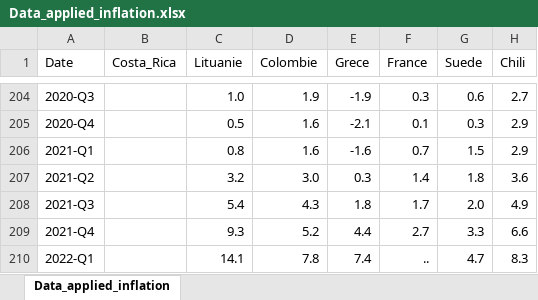
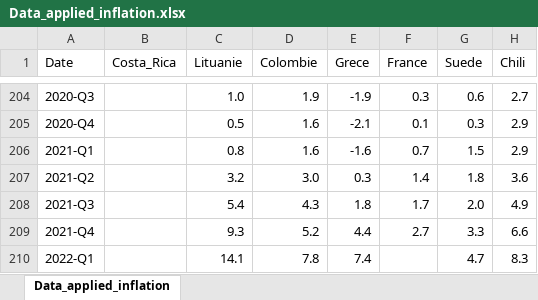
Before and after one commit to ThoGonc/applied_macroeconometric, an Excel workbook: Data_applied_inflation.xlsx, sheet Data_applied_inflation, drawn as a sheet; only a part is shown, gaps mark what is left out; values as stored, in another font and other column widths than the file's, no borders; the diff names each change by its address in the sheet, - before the commit and + after, or states it on an @@ line.

```diff
--- a/Data_applied_inflation.xlsx (sheet Data_applied_inflation)
+++ b/Data_applied_inflation.xlsx (sheet Data_applied_inflation)
-F210 (France): ..
+F210 (France): (empty)
```
Also changed, not shown: 3 other files.
